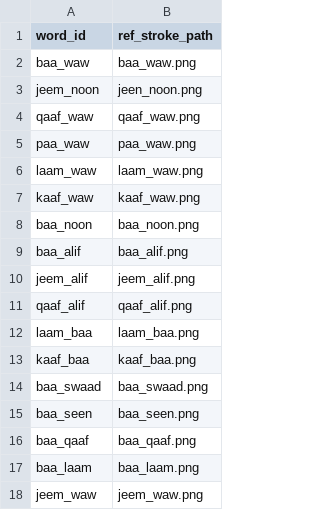
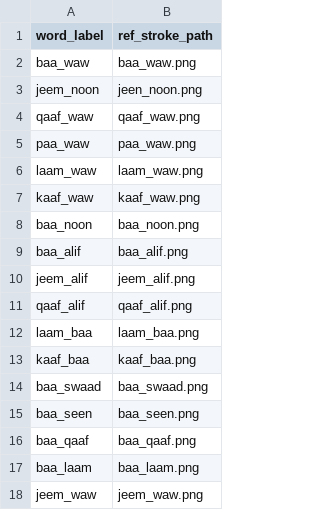
Before and after one commit to kaavish-ki-kavish/aangan-filesystem, a CSV file: words/files_dir.csv, drawn as a sheet.

```diff
--- a/words/files_dir.csv
+++ b/words/files_dir.csv
@@ -1,2 +1,2 @@
-word_id,ref_stroke_path
+word_label,ref_stroke_path
 baa_waw,baa_waw.png
```
